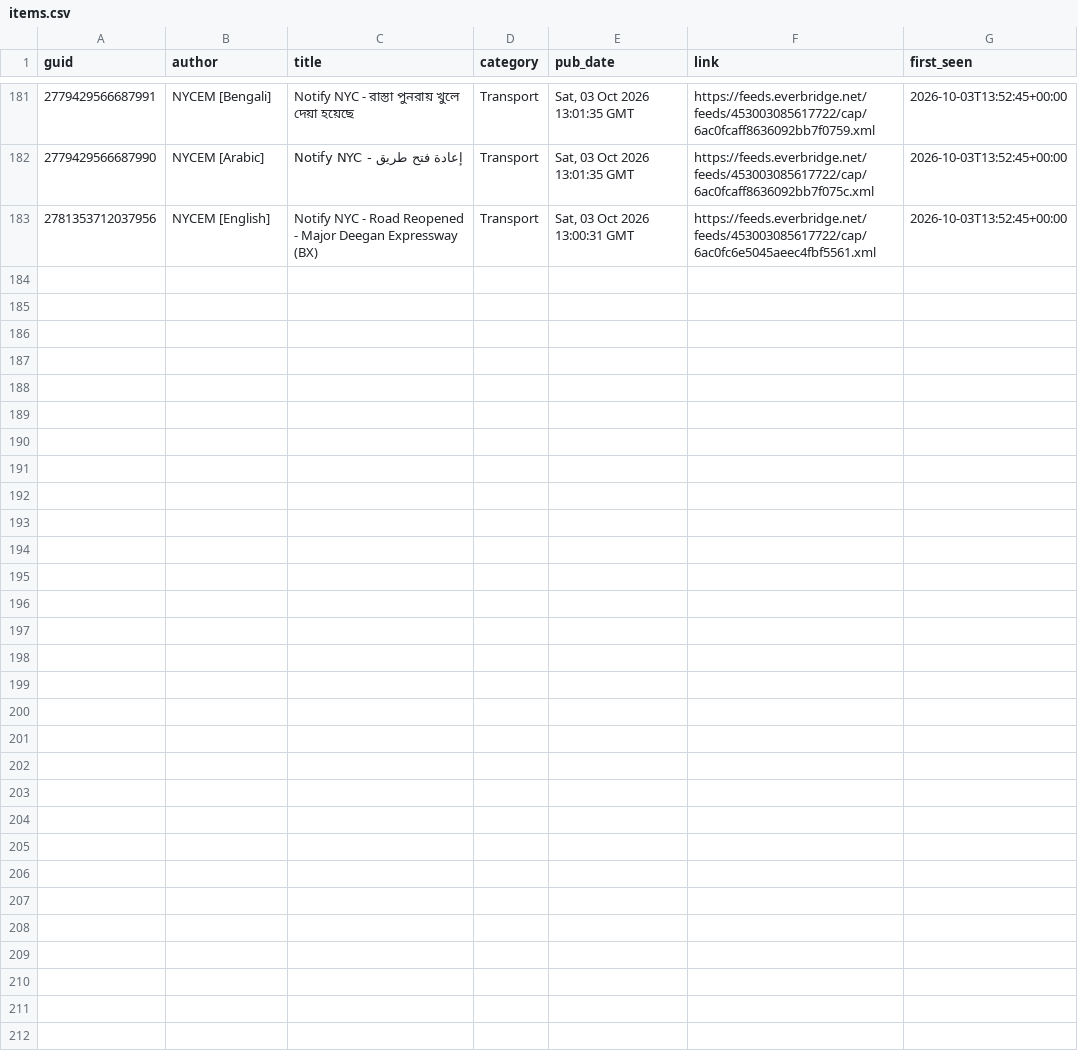
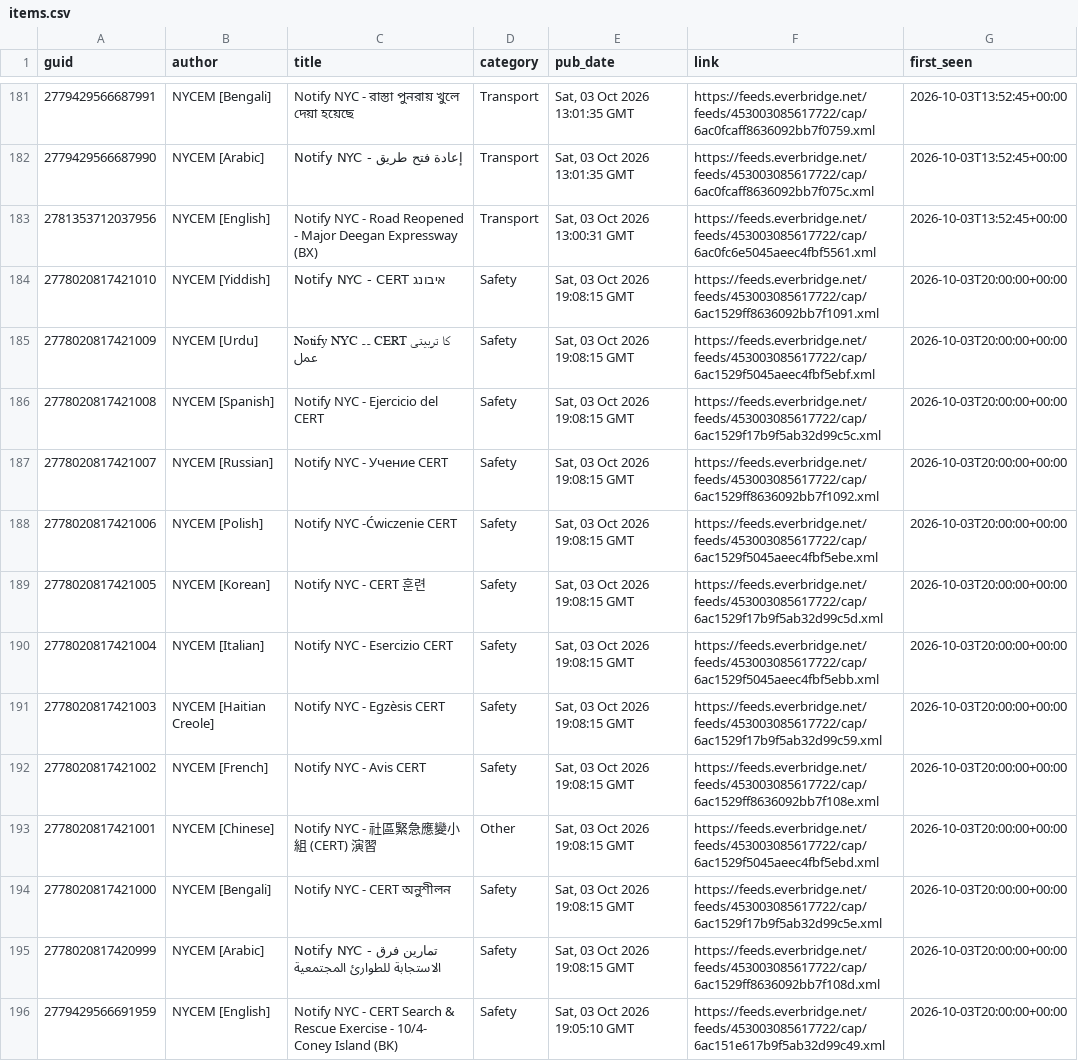
Before and after one commit to BetaNYC/q-map, a CSV file: data/archive/alerts/items.csv, drawn as a sheet; only a part is shown, gaps mark what is left out; the diff covers the shown part only; the diff names each change by its address in the sheet, - before the commit and + after, or states it on an @@ line.

```diff
--- a/data/archive/alerts/items.csv
+++ b/data/archive/alerts/items.csv
+row 184: 2778020817421010 | NYCEM [Yiddish] | Notify NYC - CERT איבונג | Safety | Sat, 03 Oct 2026 19:08:15 GMT | https://feeds.everbridge.net/feeds/453003085617722/cap/6ac1529ff8636092bb7f1091.xml | 2026-10-03T20:00:00+00:00
+row 185: 2778020817421009 | NYCEM [Urdu] | Notify NYC ۔۔ CERT کا تربیتی عمل | Safety | Sat, 03 Oct 2026 19:08:15 GMT | https://feeds.everbridge.net/feeds/453003085617722/cap/6ac1529f5045aeec4fbf5ebf.xml | 2026-10-03T20:00:00+00:00
+row 186: 2778020817421008 | NYCEM [Spanish] | Notify NYC - Ejercicio del CERT | Safety | Sat, 03 Oct 2026 19:08:15 GMT | https://feeds.everbridge.net/feeds/453003085617722/cap/6ac1529f17b9f5ab32d99c5c.xml | 2026-10-03T20:00:00+00:00
+row 187: 2778020817421007 | NYCEM [Russian] | Notify NYC - Учение CERT | Safety | Sat, 03 Oct 2026 19:08:15 GMT | https://feeds.everbridge.net/feeds/453003085617722/cap/6ac1529ff8636092bb7f1092.xml | 2026-10-03T20:00:00+00:00
+row 188: 2778020817421006 | NYCEM [Polish] | Notify NYC -Ćwiczenie CERT | Safety | Sat, 03 Oct 2026 19:08:15 GMT | https://feeds.everbridge.net/feeds/453003085617722/cap/6ac1529f5045aeec4fbf5ebe.xml | 2026-10-03T20:00:00+00:00
+row 189: 2778020817421005 | NYCEM [Korean] | Notify NYC - CERT 훈련 | Safety | Sat, 03 Oct 2026 19:08:15 GMT | https://feeds.everbridge.net/feeds/453003085617722/cap/6ac1529f17b9f5ab32d99c5d.xml | 2026-10-03T20:00:00+00:00
+row 190: 2778020817421004 | NYCEM [Italian] | Notify NYC - Esercizio CERT | Safety | Sat, 03 Oct 2026 19:08:15 GMT | https://feeds.everbridge.net/feeds/453003085617722/cap/6ac1529f5045aeec4fbf5ebb.xml | 2026-10-03T20:00:00+00:00
+row 191: 2778020817421003 | NYCEM [Haitian Creole] | Notify NYC - Egzèsis CERT | Safety | Sat, 03 Oct 2026 19:08:15 GMT | https://feeds.everbridge.net/feeds/453003085617722/cap/6ac1529f17b9f5ab32d99c59.xml | 2026-10-03T20:00:00+00:00
+row 192: 2778020817421002 | NYCEM [French] | Notify NYC - Avis CERT | Safety | Sat, 03 Oct 2026 19:08:15 GMT | https://feeds.everbridge.net/feeds/453003085617722/cap/6ac1529ff8636092bb7f108e.xml | 2026-10-03T20:00:00+00:00
+row 193: 2778020817421001 | NYCEM [Chinese] | Notify NYC - 社區緊急應變小組 (CERT) 演習 | Other | Sat, 03 Oct 2026 19:08:15 GMT | https://feeds.everbridge.net/feeds/453003085617722/cap/6ac1529f5045aeec4fbf5ebd.xml | 2026-10-03T20:00:00+00:00
+row 194: 2778020817421000 | NYCEM [Bengali] | Notify NYC - CERT অনুশীলন | Safety | Sat, 03 Oct 2026 19:08:15 GMT | https://feeds.everbridge.net/feeds/453003085617722/cap/6ac1529f17b9f5ab32d99c5e.xml | 2026-10-03T20:00:00+00:00
+row 195: 2778020817420999 | NYCEM [Arabic] | Notify NYC - تمارين فرق الاستجابة للطوارئ المجتمعية | Safety | Sat, 03 Oct 2026 19:08:15 GMT | https://feeds.everbridge.net/feeds/453003085617722/cap/6ac1529ff8636092bb7f108d.xml | 2026-10-03T20:00:00+00:00
+row 196: 2779429566691959 | NYCEM [English] | Notify NYC - CERT Search & Rescue Exercise - 10/4- Coney Island (BK) | Safety | Sat, 03 Oct 2026 19:05:10 GMT | https://feeds.everbridge.net/feeds/453003085617722/cap/6ac151e617b9f5ab32d99c49.xml | 2026-10-03T20:00:00+00:00
```
Also changed, not shown: 13 added rows elsewhere in this file, 3 other files.
